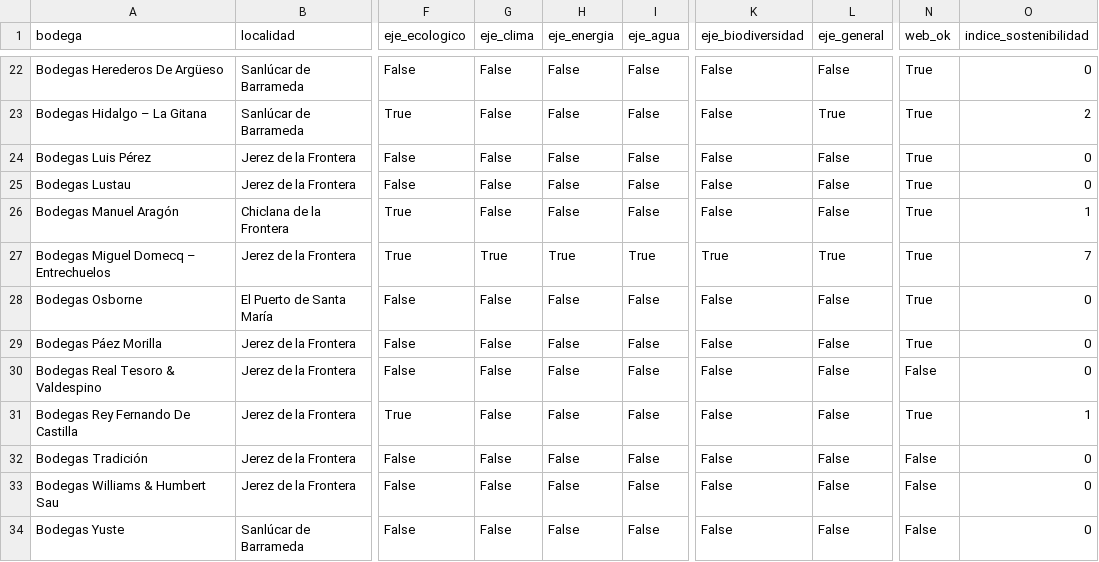
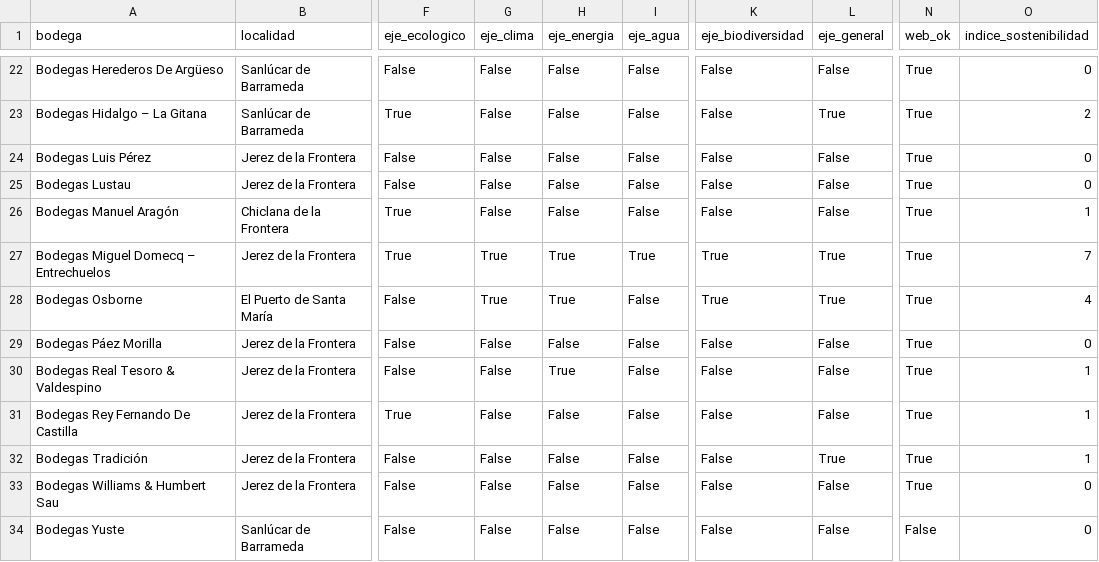
Before and after one commit to Antonio-Ramos-UCA/enolytics, a CSV file: datos/procesado/sostenibilidad.csv, drawn as a sheet; only a part is shown, gaps mark what is left out; the diff covers the shown part only; the diff names each change by its address in the sheet, - before the commit and + after, or states it on an @@ line.

```diff
--- a/datos/procesado/sostenibilidad.csv
+++ b/datos/procesado/sostenibilidad.csv
-G28 (eje_clima): False
+G28 (eje_clima): True
-H28 (eje_energia): False
+H28 (eje_energia): True
-K28 (eje_biodiversidad): False
+K28 (eje_biodiversidad): True
-L28 (eje_general): False
+L28 (eje_general): True
-O28 (indice_sostenibilidad): 0
+O28 (indice_sostenibilidad): 4
-H30 (eje_energia): False
+H30 (eje_energia): True
-N30 (web_ok): False
+N30 (web_ok): True
-O30 (indice_sostenibilidad): 0
+O30 (indice_sostenibilidad): 1
-L32 (eje_general): False
+L32 (eje_general): True
-N32:N33 (web_ok): False
+N32:N33 (web_ok): True
-O32 (indice_sostenibilidad): 0
+O32 (indice_sostenibilidad): 1
```
Also changed, not shown: 19 edited cells elsewhere in this file, datos/procesado/accesibilidad.csv, datos/procesado/auditoria_web.csv, 6 other files.
